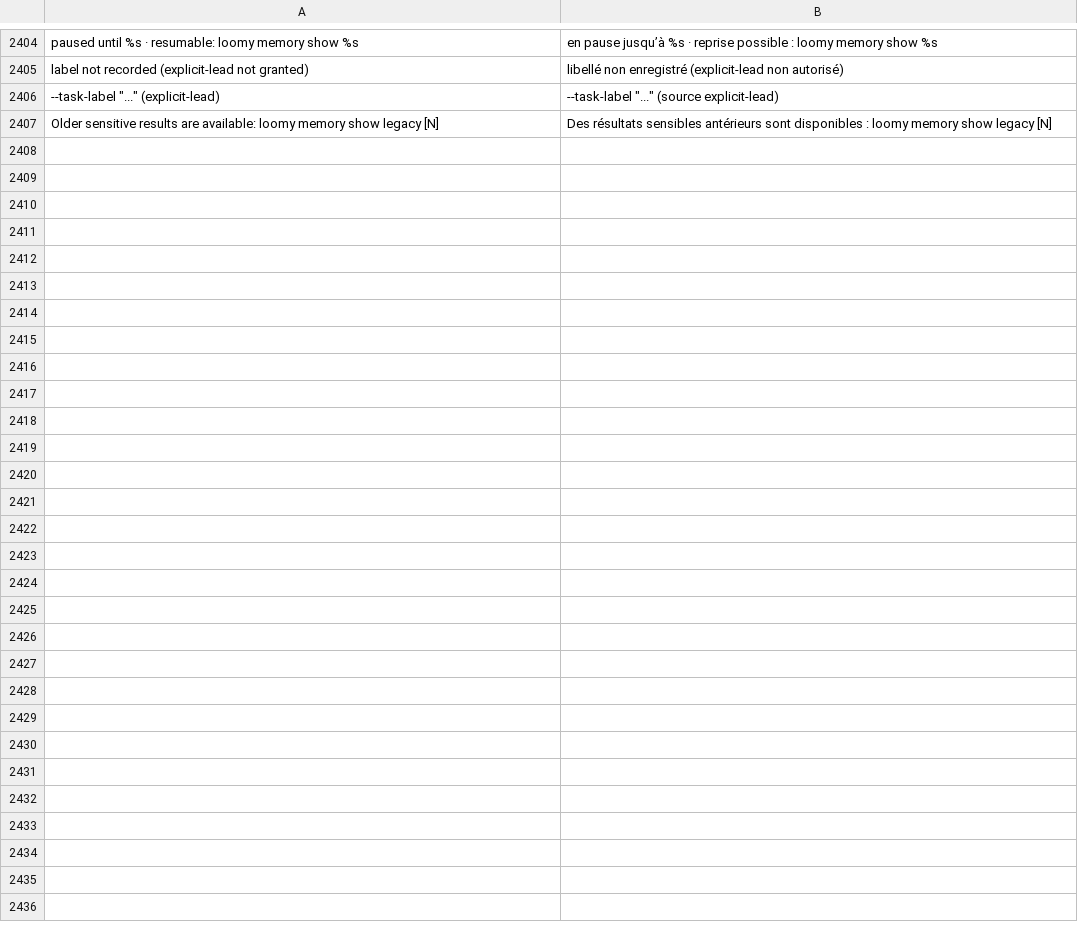
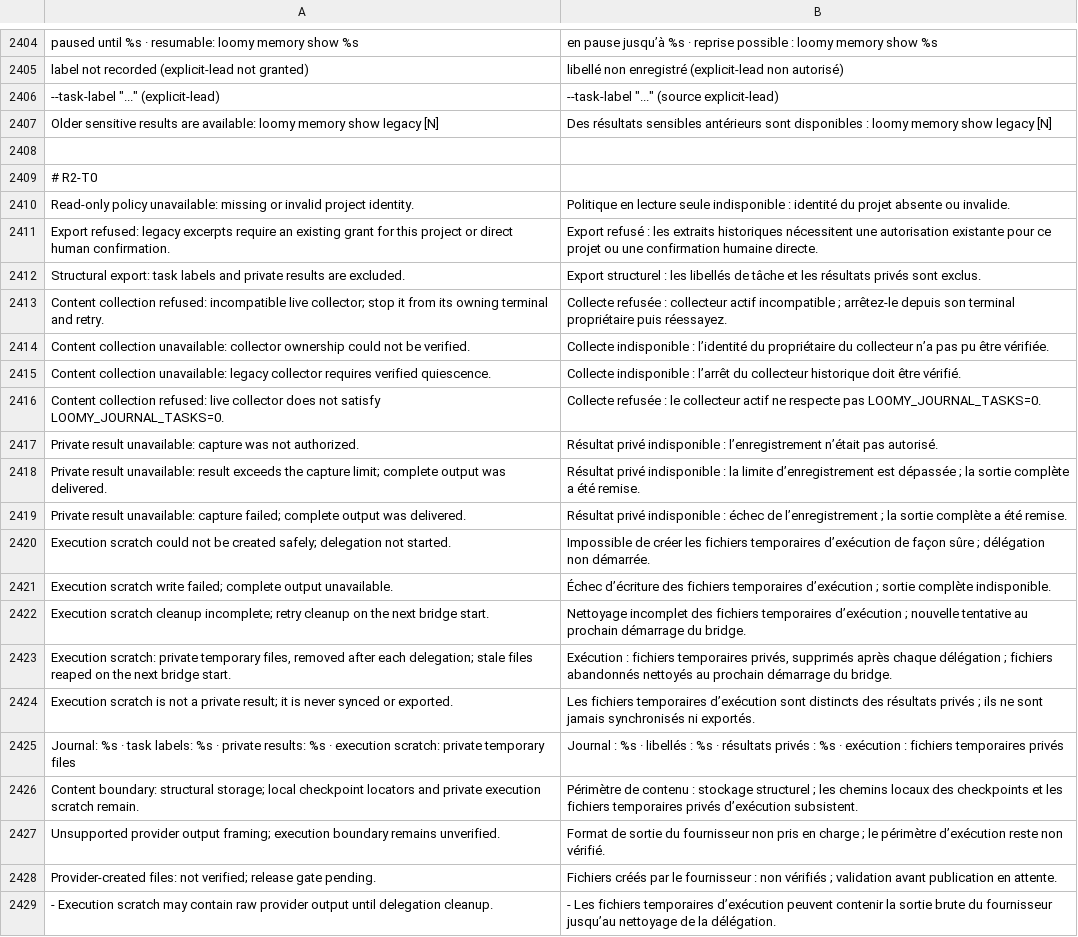
Before and after one commit to Eydenn/loomy, a TSV file: scripts/lib/i18n/fr.tsv, drawn as a sheet; only a part is shown, gaps mark what is left out.

Commit message:
WIP (unverified) CONTENT R2 T0: shared contracts, execution-scratch contract (R2-D1)

```diff
--- a/scripts/lib/i18n/fr.tsv
+++ b/scripts/lib/i18n/fr.tsv
@@ -2407 +2407,23 @@ label not recorded (explicit-lead not granted)	libellé non enregistré (explici
 Older sensitive results are available: loomy memory show legacy [N]	Des résultats sensibles antérieurs sont disponibles : loomy memory show legacy [N]
+
+# R2-T0
+Read-only policy unavailable: missing or invalid project identity.	Politique en lecture seule indisponible : identité du projet absente ou invalide.
+Export refused: legacy excerpts require an existing grant for this project or direct human confirmation.	Export refusé : les extraits historiques nécessitent une autorisation existante pour ce projet ou une confirmation humaine directe.
+Structural export: task labels and private results are excluded.	Export structurel : les libellés de tâche et les résultats privés sont exclus.
+Content collection refused: incompatible live collector; stop it from its owning terminal and retry.	Collecte refusée : collecteur actif incompatible ; arrêtez-le depuis son terminal propriétaire puis réessayez.
+Content collection unavailable: collector ownership could not be verified.	Collecte indisponible : l’identité du propriétaire du collecteur n’a pas pu être vérifiée.
+Content collection unavailable: legacy collector requires verified quiescence.	Collecte indisponible : l’arrêt du collecteur historique doit être vérifié.
+Content collection refused: live collector does not satisfy LOOMY_JOURNAL_TASKS=0.	Collecte refusée : le collecteur actif ne respecte pas LOOMY_JOURNAL_TASKS=0.
+Private result unavailable: capture was not authorized.	Résultat privé indisponible : l’enregistrement n’était pas autorisé.
+Private result unavailable: result exceeds the capture limit; complete output was delivered.	Résultat privé indisponible : la limite d’enregistrement est dépassée ; la sortie complète a été remise.
+Private result unavailable: capture failed; complete output was delivered.	Résultat privé indisponible : échec de l’enregistrement ; la sortie complète a été remise.
+Execution scratch could not be created safely; delegation not started.	Impossible de créer les fichiers temporaires d’exécution de façon sûre ; délégation non démarrée.
+Execution scratch write failed; complete output unavailable.	Échec d’écriture des fichiers temporaires d’exécution ; sortie complète indisponible.
+Execution scratch cleanup incomplete; retry cleanup on the next bridge start.	Nettoyage incomplet des fichiers temporaires d’exécution ; nouvelle tentative au prochain démarrage du bridge.
+Execution scratch: private temporary files, removed after each delegation; stale files reaped on the next bridge start.	Exécution : fichiers temporaires privés, supprimés après chaque délégation ; fichiers abandonnés nettoyés au prochain démarrage du bridge.
+Execution scratch is not a private result; it is never synced or exported.	Les fichiers temporaires d’exécution sont distincts des résultats privés ; ils ne sont jamais synchronisés ni exportés.
+Journal: %s · task labels: %s · private results: %s · execution scratch: private temporary files	Journal : %s · libellés : %s · résultats privés : %s · exécution : fichiers temporaires privés
+Content boundary: structural storage; local checkpoint locators and private execution scratch remain.	Périmètre de contenu : stockage structurel ; les chemins locaux des checkpoints et les fichiers temporaires privés d’exécution subsistent.
+Unsupported provider output framing; execution boundary remains unverified.	Format de sortie du fournisseur non pris en charge ; le périmètre d’exécution reste non vérifié.
+Provider-created files: not verified; release gate pending.	Fichiers créés par le fournisseur : non vérifiés ; validation avant publication en attente.
+- Execution scratch may contain raw provider output until delegation cleanup.	- Les fichiers temporaires d’exécution peuvent contenir la sortie brute du fournisseur jusqu’au nettoyage de la délégation.
```
Also changed, not shown: 7 other files.
